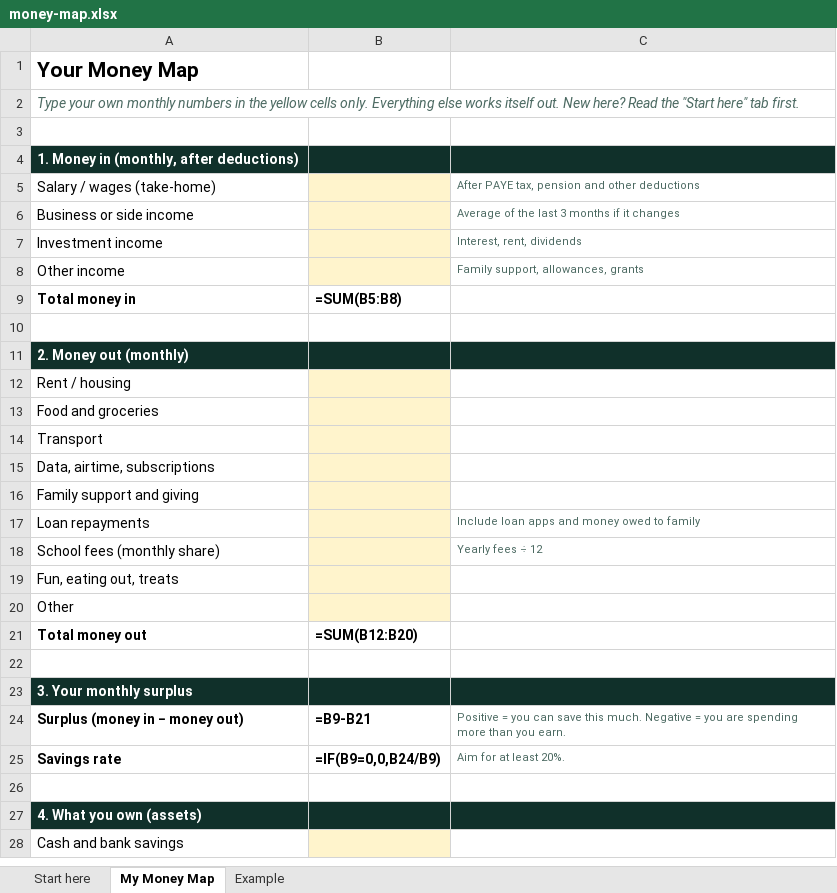
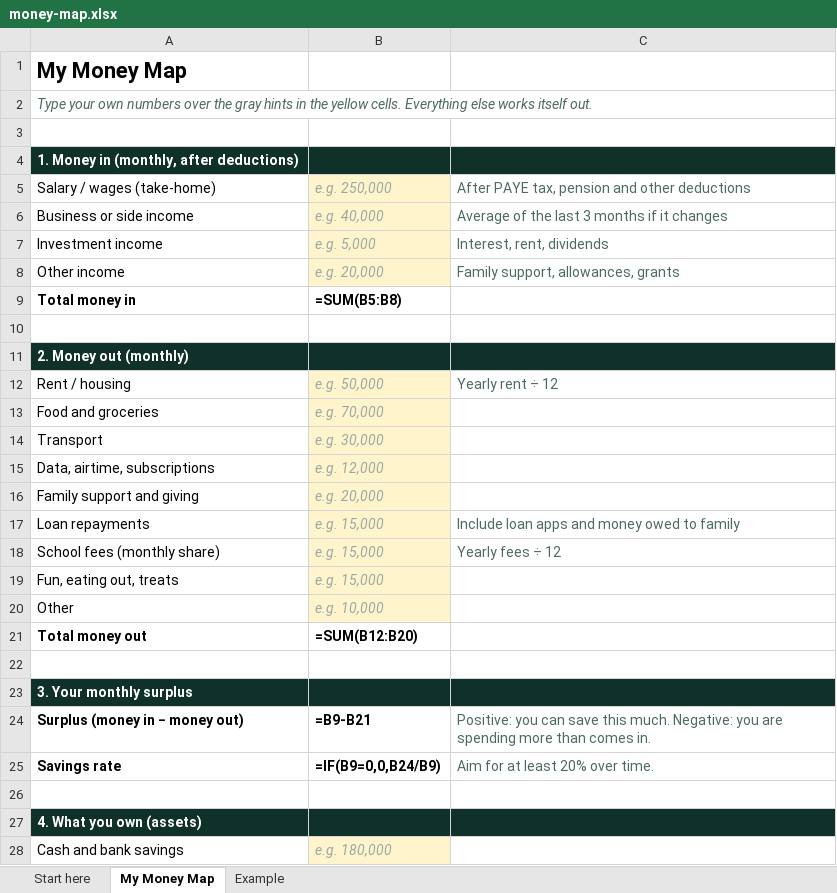
Before and after one commit to Ofektom/kopkad-landing, an Excel workbook: public/magnets/money-map.xlsx, sheet My Money Map, drawn as a sheet; only a part is shown; values as stored, in another font and other column widths than the file's, no borders; formulas without a stored value are shown as written; conditional formats not drawn; removed rows and columns are numbered as before the commit, all else as after; the diff covers the shown part only; the diff names each change by its address in the sheet, - before the commit and + after, or states it on an @@ line.

```diff
--- a/public/magnets/money-map.xlsx (sheet My Money Map)
+++ b/public/magnets/money-map.xlsx (sheet My Money Map)
-A1: Your Money Map
+A1: My Money Map
@@ A1 text size: larger @@
-A2: …your own monthly numbers in the yellow cells only. Everything else works itself out. New here? Read the "Start here" tab first.
+A2: …your own numbers over the gray hints in the yellow cells. Everything else works itself out.
-A2:C2 merged
-B5: (empty)
+B5: e.g. 250,000
@@ C5:C8 text size: larger @@
-B6: (empty)
+B6: e.g. 40,000
-B7: (empty)
+B7: e.g. 5,000
-B8: (empty)
+B8: e.g. 20,000
-B12: (empty)
+B12: e.g. 50,000
-C12: (empty)
+C12: Yearly rent ÷ 12
-B13: (empty)
+B13: e.g. 70,000
-B14: (empty)
+B14: e.g. 30,000
-B15: (empty)
+B15: e.g. 12,000
-B16: (empty)
+B16: e.g. 20,000
-B17:B19: (empty)
+B17:B19: e.g. 15,000
@@ C17:C18 text size: larger @@
-B20: (empty)
+B20: e.g. 10,000
-C24: Positive = you can save this much. Negative = you are spending more than you earn.
+C24: Positive: you can save this much. Negative: you are spending more than comes in.
@@ C24:C25 text size: larger @@
-C25: Aim for at least 20%.
+C25: Aim for at least 20% over time.
-B28: (empty)
+B28: e.g. 180,000
```
Also changed, not shown: 1 moved row, 11 edited cells and cell formats elsewhere in this sheet, sheet Example, sheet Start here, public/magnets/goal-planner.xlsx, public/magnets/net-worth-calculator.xlsx, 2 other files.
